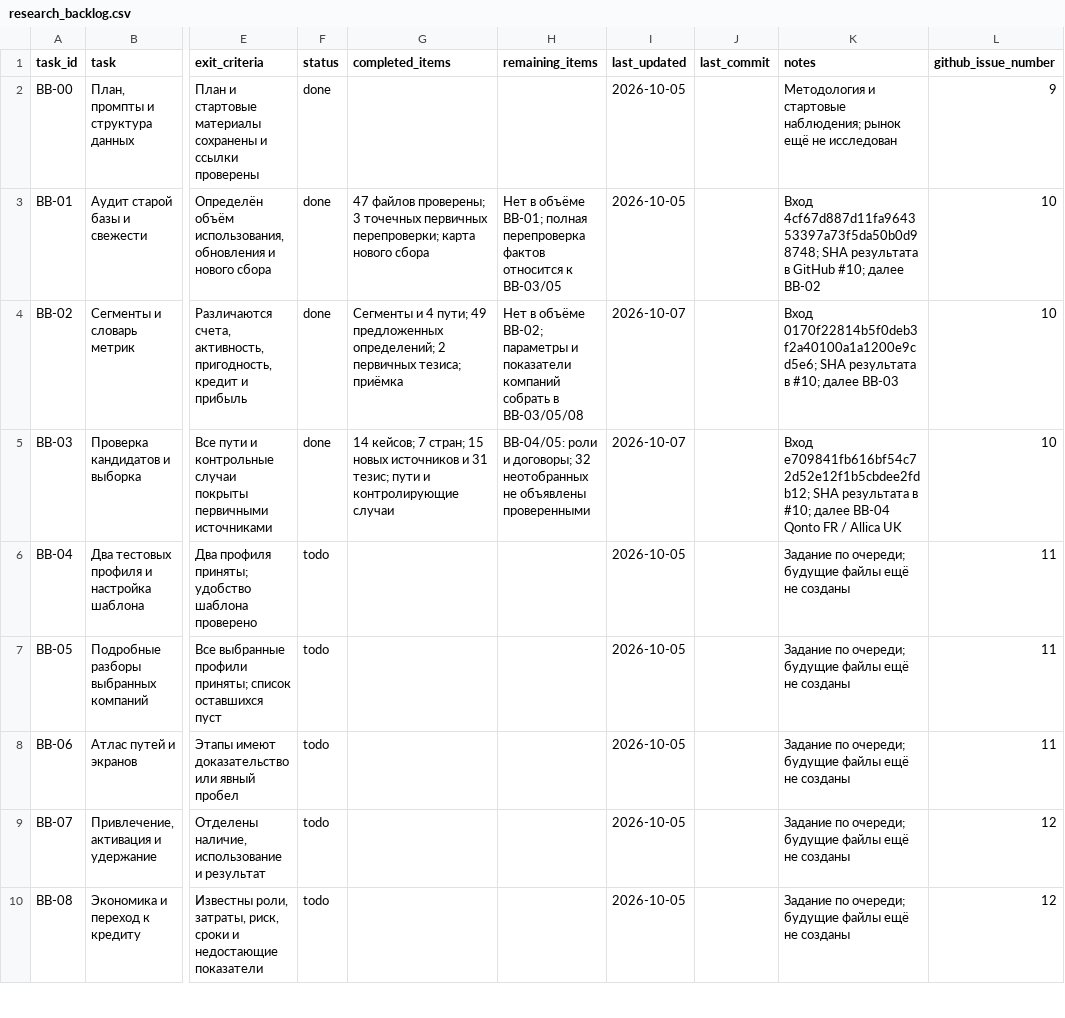
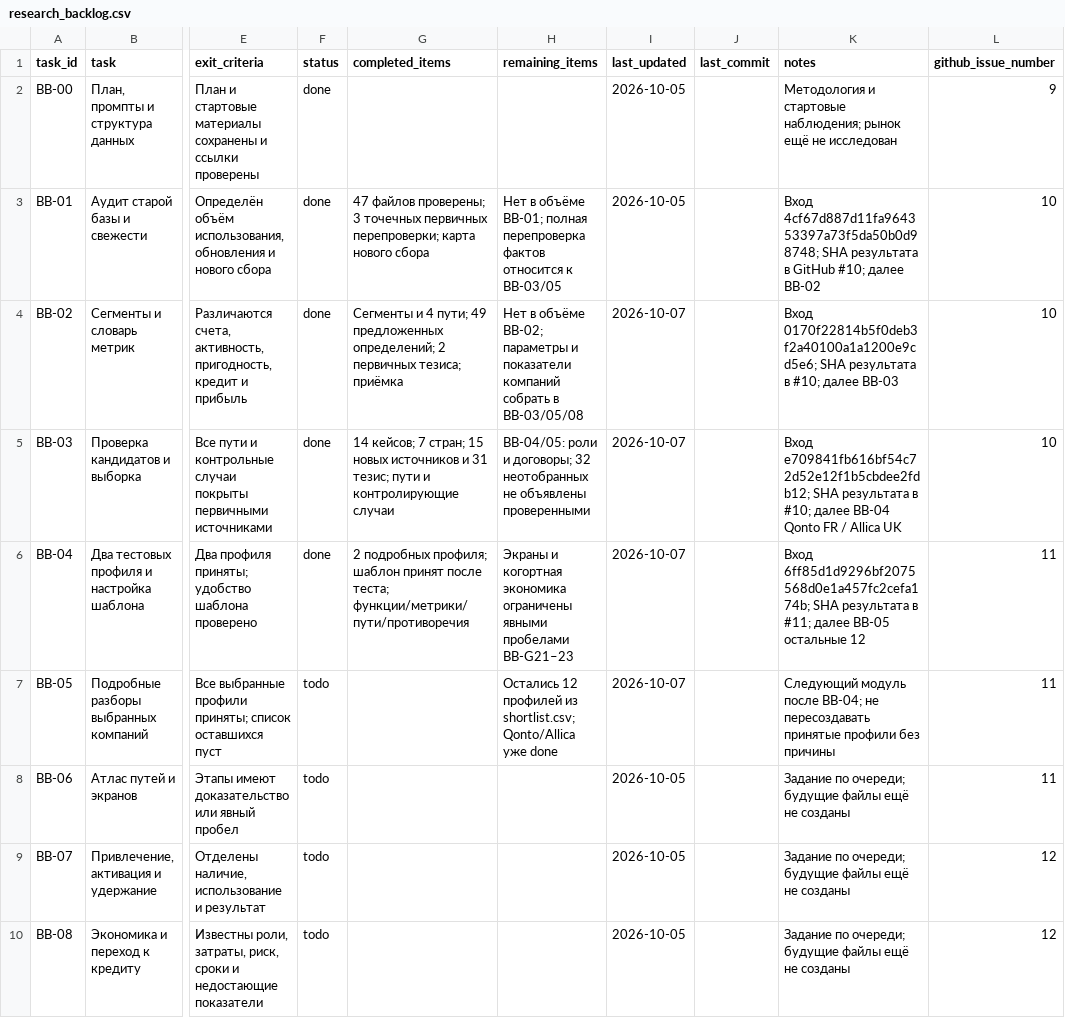
Before and after one commit to vladimirutkin2mn-lgtm/b2b_credit_market_research, a CSV file: data/b2b_banking/research_backlog.csv, drawn as a sheet; only a part is shown, gaps mark what is left out; the diff names each change by its address in the sheet, - before the commit and + after, or states it on an @@ line.

```diff
--- a/data/b2b_banking/research_backlog.csv
+++ b/data/b2b_banking/research_backlog.csv
-F6 (status): todo
+F6 (status): done
-G6 (completed_items): (empty)
+G6 (completed_items): 2 подробных профиля; шаблон принят после теста; функции/метрики/пути/противоречия
-H6 (remaining_items): (empty)
+H6 (remaining_items): Экраны и когортная экономика ограничены явными пробелами BB-G21–23
-I6:I7 (last_updated): 2026-10-05
+I6:I7 (last_updated): 2026-10-07
-K6 (notes): Задание по очереди; будущие файлы ещё не созданы
+K6 (notes): Вход 6ff85d1d9296bf2075568d0e1a457fc2cefa174b; SHA результата в #11; далее BB-05 остальные 12
-H7 (remaining_items): (empty)
+H7 (remaining_items): Остались 12 профилей из shortlist.csv; Qonto/Allica уже done
-K7 (notes): Задание по очереди; будущие файлы ещё не созданы
+K7 (notes): Следующий модуль после BB-04; не пересоздавать принятые профили без причины
```
Also changed, not shown: data/b2b_banking/features.csv, data/b2b_banking/player_candidates.csv, 15 other files.
